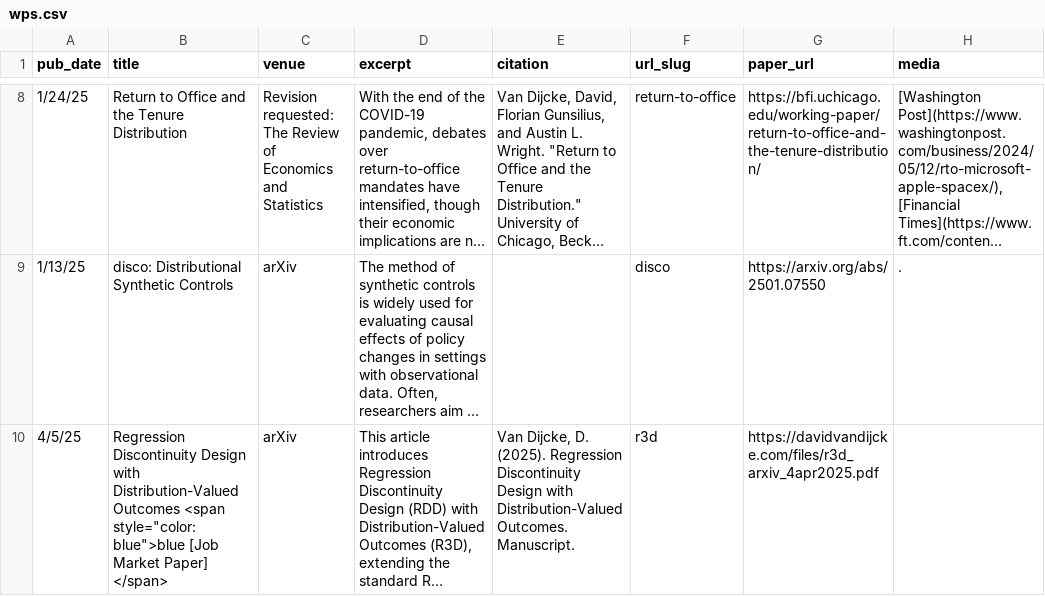
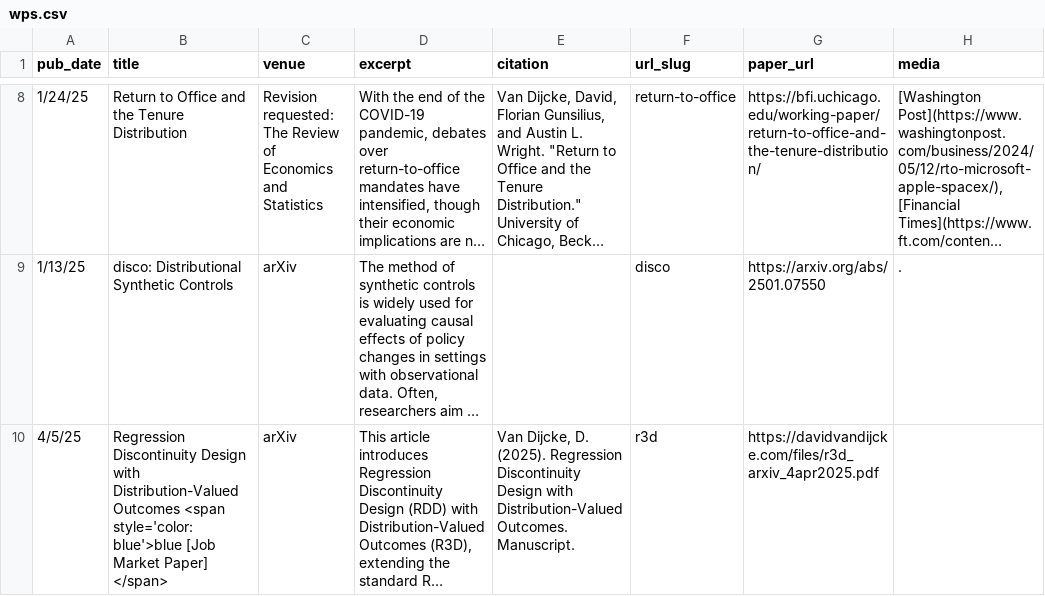
Before and after one commit to Davidvandijcke/davidvandijcke.github.io, a CSV file: markdown_generator/wps.csv, drawn as a sheet; only a part is shown, gaps mark what is left out; long unchanged cells end in …; the diff names each change by its address in the sheet, - before the commit and + after, or states it on an @@ line.

```diff
--- a/markdown_generator/wps.csv
+++ b/markdown_generator/wps.csv
-B10 (title): …Outcomes <span style="color:blue">blue [Job Market…
+B10 (title): …Outcomes <span style='color:blue'>blue [Job Market…
```
Also changed, not shown: 2 other files.
